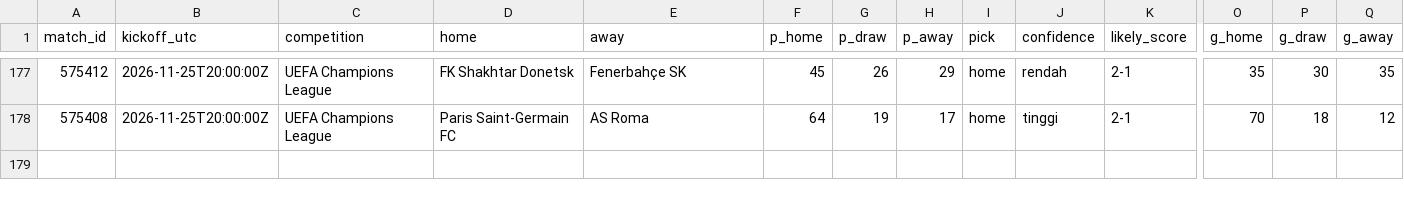
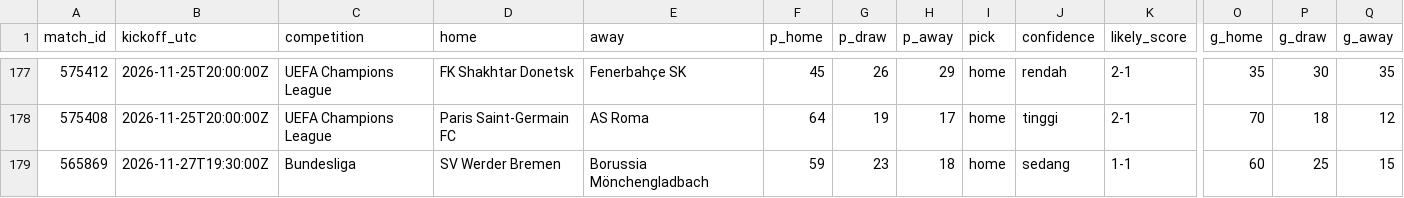
Before and after one commit to Byzx16/football-agent, a CSV file: predictions.csv, drawn as a sheet; only a part is shown, gaps mark what is left out; rows hold the shown columns only; the diff names each change by its address in the sheet, - before the commit and + after, or states it on an @@ line.

```diff
--- a/predictions.csv
+++ b/predictions.csv
+row 179: 565869 | 2026-11-27T19:30:00Z | Bundesliga | SV Werder Bremen | Borussia Mönchengladbach | 59 | 23 | 18 | home | sedang | 1-1 | 60 | 25 | 15
```
Also changed, not shown: 2 other files.
